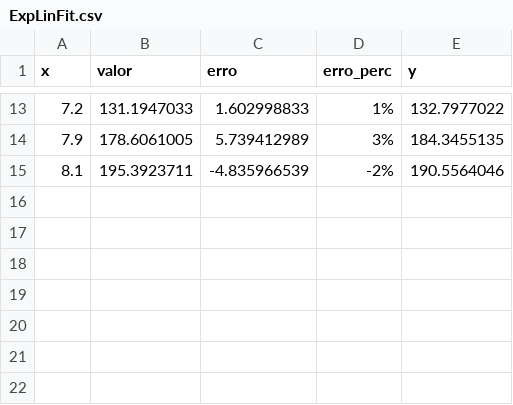
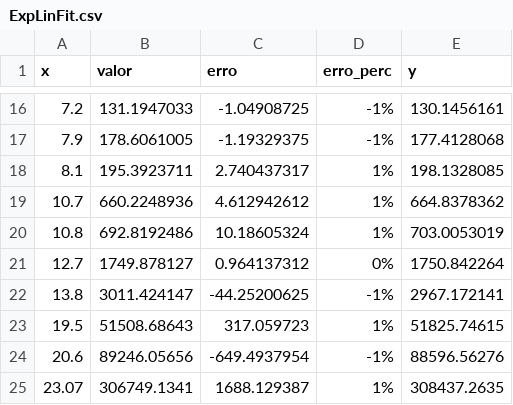
Before and after one commit to MuriloLirani/AlgLin, a CSV file: ExpLinFit.csv, drawn as a sheet; only a part is shown, gaps mark what is left out; the diff covers the shown part only.

```diff
--- a/ExpLinFit.csv
+++ b/ExpLinFit.csv
@@ -13,3 +16,10 @@ x;valor;erro;erro_perc;y
-7.2;131.1947033;1.602998833;1%;132.7977022
-7.9;178.6061005;5.739412989;3%;184.3455135
-8.1;195.3923711;-4.835966539;-2%;190.5564046
+7.2;131.1947033;-1.04908725;-1%;130.1456161
+7.9;178.6061005;-1.19329375;-1%;177.4128068
+8.1;195.3923711;2.740437317;1%;198.1328085
+10.7;660.2248936;4.612942612;1%;664.8378362
+10.8;692.8192486;10.18605324;1%;703.0053019
+12.7;1749.878127;0.964137312;0%;1750.842264
+13.8;3011.424147;-44.25200625;-1%;2967.172141
+19.5;51508.68643;317.059723;1%;51825.74615
+20.6;89246.05656;-649.4937954;-1%;88596.56276
+23.07;306749.1341;1688.129387;1%;308437.2635
```
Also changed, not shown: 3 added rows and 31 edited cells elsewhere in this file.
